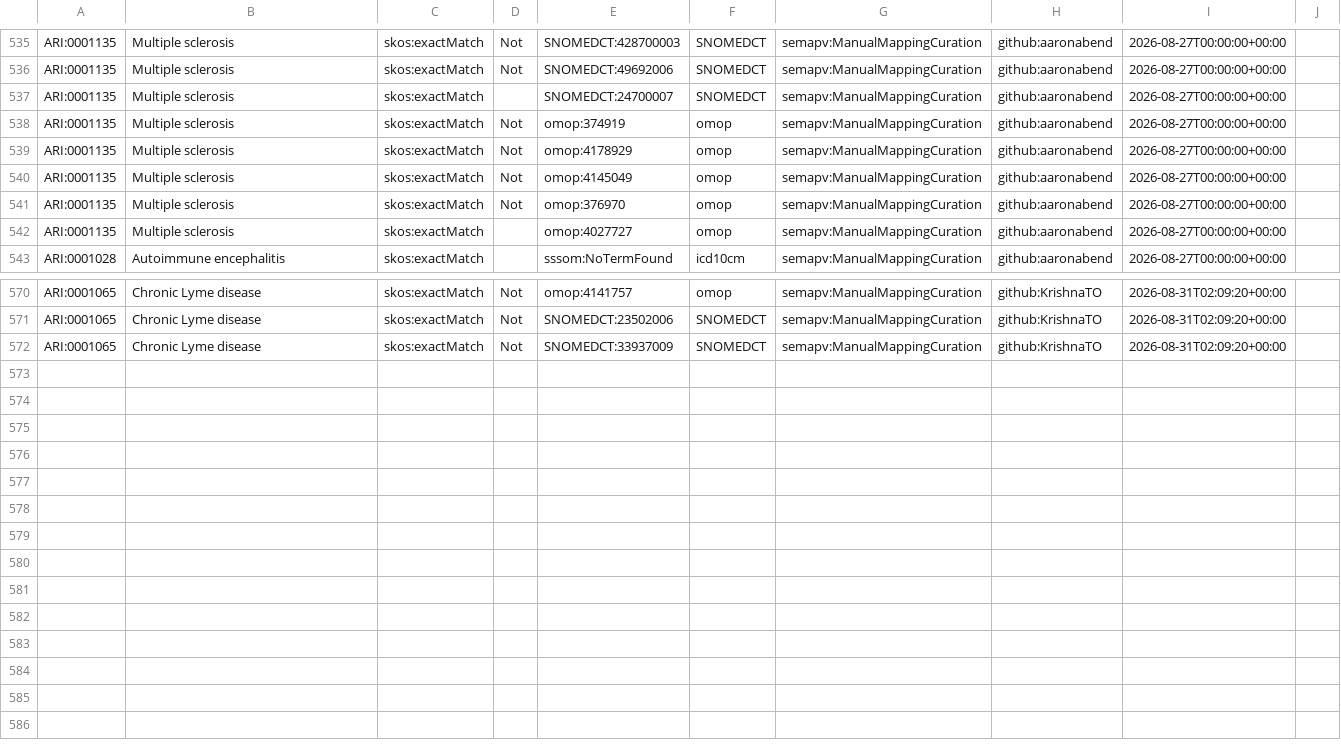
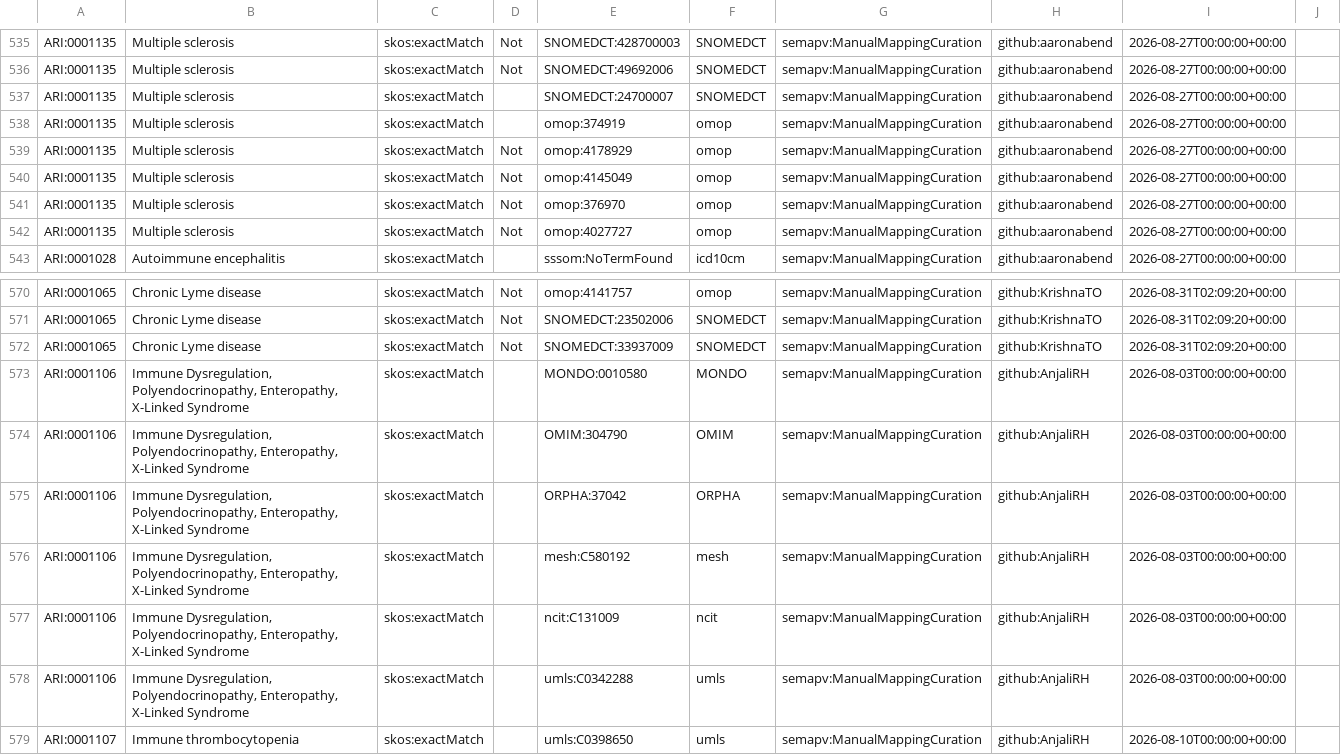
Before and after one commit to KrishnaTO/ARI, a TSV file: mappings/ari.sssom.tsv, drawn as a sheet; only a part is shown, gaps mark what is left out.

```diff
--- a/mappings/ari.sssom.tsv
+++ b/mappings/ari.sssom.tsv
@@ -537,3 +537,3 @@ ARI:0001135	Multiple sclerosis	skos:exactMatch	Not	SNOMEDCT:49692006	SNOMEDCT	se
 ARI:0001135	Multiple sclerosis	skos:exactMatch		SNOMEDCT:24700007	SNOMEDCT	semapv:ManualMappingCuration	github:aaronabend	2026-08-27T00:00:00+00:00	
-ARI:0001135	Multiple sclerosis	skos:exactMatch	Not	omop:374919	omop	semapv:ManualMappingCuration	github:aaronabend	2026-08-27T00:00:00+00:00	
+ARI:0001135	Multiple sclerosis	skos:exactMatch		omop:374919	omop	semapv:ManualMappingCuration	github:aaronabend	2026-08-27T00:00:00+00:00	
 ARI:0001135	Multiple sclerosis	skos:exactMatch	Not	omop:4178929	omop	semapv:ManualMappingCuration	github:aaronabend	2026-08-27T00:00:00+00:00	
@@ -541,3 +541,3 @@ ARI:0001135	Multiple sclerosis	skos:exactMatch	Not	omop:4145049	omop	semapv:Manu
 ARI:0001135	Multiple sclerosis	skos:exactMatch	Not	omop:376970	omop	semapv:ManualMappingCuration	github:aaronabend	2026-08-27T00:00:00+00:00	
-ARI:0001135	Multiple sclerosis	skos:exactMatch		omop:4027727	omop	semapv:ManualMappingCuration	github:aaronabend	2026-08-27T00:00:00+00:00	
+ARI:0001135	Multiple sclerosis	skos:exactMatch	Not	omop:4027727	omop	semapv:ManualMappingCuration	github:aaronabend	2026-08-27T00:00:00+00:00	
 ARI:0001028	Autoimmune encephalitis	skos:exactMatch		sssom:NoTermFound	icd10cm	semapv:ManualMappingCuration	github:aaronabend	2026-08-27T00:00:00+00:00	
@@ -572 +572,8 @@ ARI:0001065	Chronic Lyme disease	skos:exactMatch	Not	SNOMEDCT:23502006	SNOMEDCT
 ARI:0001065	Chronic Lyme disease	skos:exactMatch	Not	SNOMEDCT:33937009	SNOMEDCT	semapv:ManualMappingCuration	github:KrishnaTO	2026-08-31T02:09:20+00:00	
+ARI:0001106	Immune Dysregulation, Polyendocrinopathy, Enteropathy, X-Linked Syndrome	skos:exactMatch		MONDO:0010580	MONDO	semapv:ManualMappingCuration	github:AnjaliRH	2026-08-03T00:00:00+00:00	
+ARI:0001106	Immune Dysregulation, Polyendocrinopathy, Enteropathy, X-Linked Syndrome	skos:exactMatch		OMIM:304790	OMIM	semapv:ManualMappingCuration	github:AnjaliRH	2026-08-03T00:00:00+00:00	
+ARI:0001106	Immune Dysregulation, Polyendocrinopathy, Enteropathy, X-Linked Syndrome	skos:exactMatch		ORPHA:37042	ORPHA	semapv:ManualMappingCuration	github:AnjaliRH	2026-08-03T00:00:00+00:00	
+ARI:0001106	Immune Dysregulation, Polyendocrinopathy, Enteropathy, X-Linked Syndrome	skos:exactMatch		mesh:C580192	mesh	semapv:ManualMappingCuration	github:AnjaliRH	2026-08-03T00:00:00+00:00	
+ARI:0001106	Immune Dysregulation, Polyendocrinopathy, Enteropathy, X-Linked Syndrome	skos:exactMatch		ncit:C131009	ncit	semapv:ManualMappingCuration	github:AnjaliRH	2026-08-03T00:00:00+00:00	
+ARI:0001106	Immune Dysregulation, Polyendocrinopathy, Enteropathy, X-Linked Syndrome	skos:exactMatch		umls:C0342288	umls	semapv:ManualMappingCuration	github:AnjaliRH	2026-08-03T00:00:00+00:00	
+ARI:0001107	Immune thrombocytopenia	skos:exactMatch		umls:C0398650	umls	semapv:ManualMappingCuration	github:AnjaliRH	2026-08-10T00:00:00+00:00	
```
Also changed, not shown: mappings/ari.equivalencies.tsv, 2 other files.
